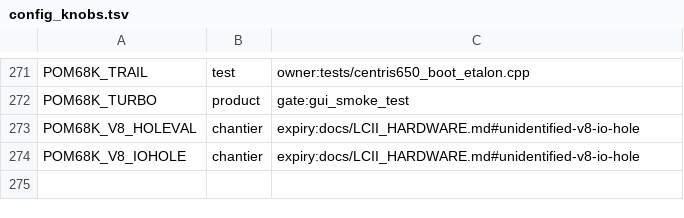
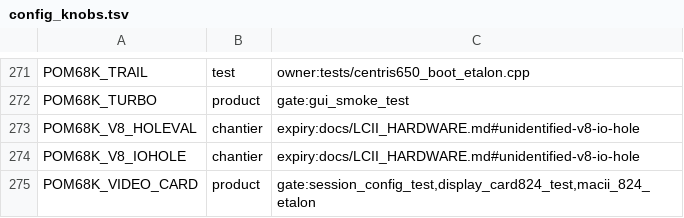
Before and after one commit to habib256/pom68k, a TSV file: config_knobs.tsv, drawn as a sheet; only a part is shown, gaps mark what is left out; the diff names each change by its address in the sheet, - before the commit and + after, or states it on an @@ line.

```diff
--- a/config_knobs.tsv
+++ b/config_knobs.tsv
+row 275: POM68K_VIDEO_CARD | product | gate:session_config_test,display_card824_test,macii_824_etalon
```
Also changed, not shown: tools/pixel_pins.tsv, 34 other files.
